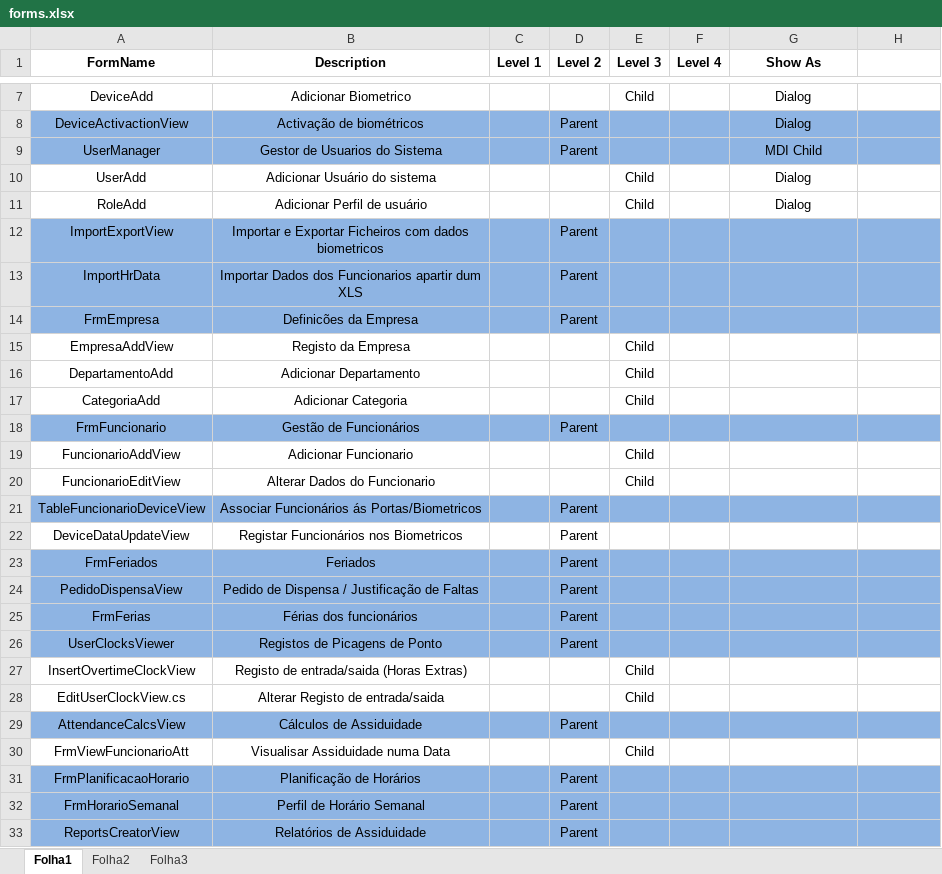
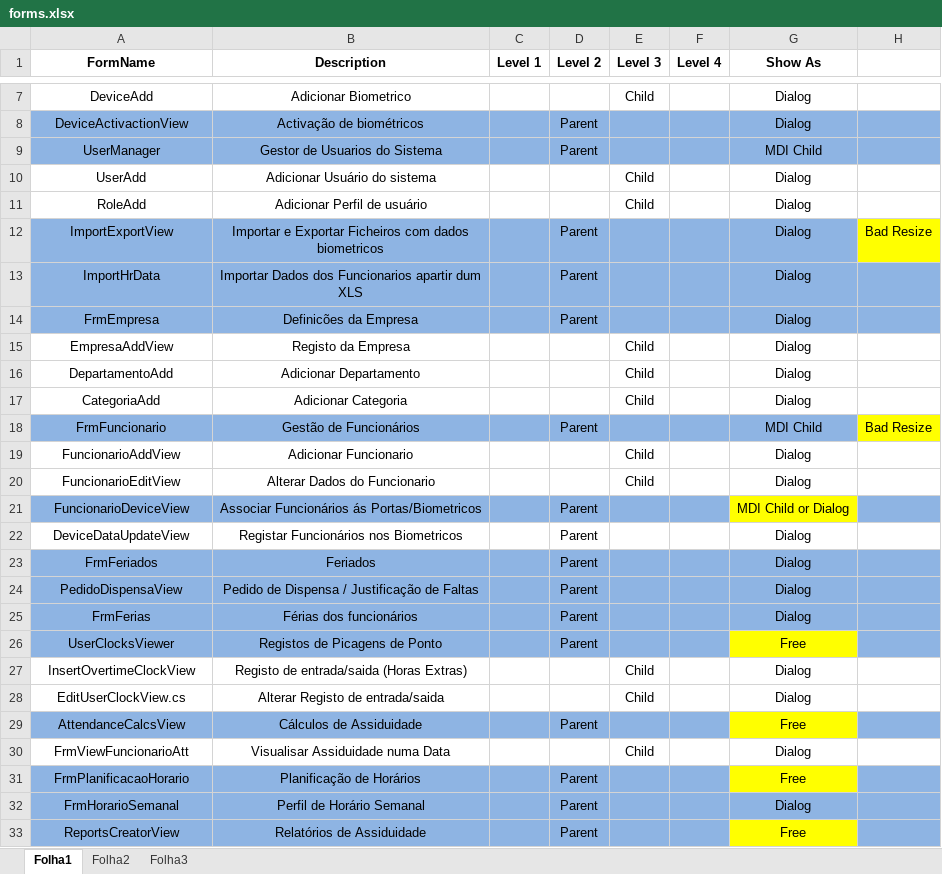
Before and after one commit to paulphilimone/sigeas-win, an Excel workbook: Sistema de Gestao de Assiduidade/forms.xlsx, sheet Folha1, drawn as a sheet; only a part is shown, gaps mark what is left out; values as stored, in another font and other column widths than the file's, no borders; the diff names each change by its address in the sheet, - before the commit and + after, or states it on an @@ line.

Commit message:
Rename TableFuncionarioDevicesView to Func...DevicesView and updating/fixing layouts

```diff
--- a/Sistema de Gestao de Assiduidade/forms.xlsx (sheet Folha1)
+++ b/Sistema de Gestao de Assiduidade/forms.xlsx (sheet Folha1)
-G12:G17 (Show As): (empty)
+G12:G17 (Show As): Dialog
-H12: (empty)
+H12: Bad Resize
-H12 fill: #8EB4E3
+H12 fill: #FFFF00
-G18 (Show As): (empty)
+G18 (Show As): MDI Child
-H18: (empty)
+H18: Bad Resize
-H18 fill: #8EB4E3
+H18 fill: #FFFF00
-G19:G20 (Show As): (empty)
+G19:G20 (Show As): Dialog
-A21 (FormName): TableFuncionarioDeviceView
+A21 (FormName): FuncionarioDeviceView
-G21 (Show As): (empty)
+G21 (Show As): MDI Child or Dialog
-G21 fill: #8EB4E3
+G21 fill: #FFFF00
-G22:G25 (Show As): (empty)
+G22:G25 (Show As): Dialog
-G26 (Show As): (empty)
+G26 (Show As): Free
-G26 fill: #8EB4E3
+G26 fill: #FFFF00
-G27:G28 (Show As): (empty)
+G27:G28 (Show As): Dialog
-G29 (Show As): (empty)
+G29 (Show As): Free
-G29 fill: #8EB4E3
+G29 fill: #FFFF00
-G30 (Show As): (empty)
+G30 (Show As): Dialog
-G31 (Show As): (empty)
+G31 (Show As): Free
-G31 fill: #8EB4E3
+G31 fill: #FFFF00
-G32 (Show As): (empty)
+G32 (Show As): Dialog
-G33 (Show As): (empty)
+G33 (Show As): Free
-G33 fill: #8EB4E3
+G33 fill: #FFFF00
```
Also changed, not shown: 14 other files.
